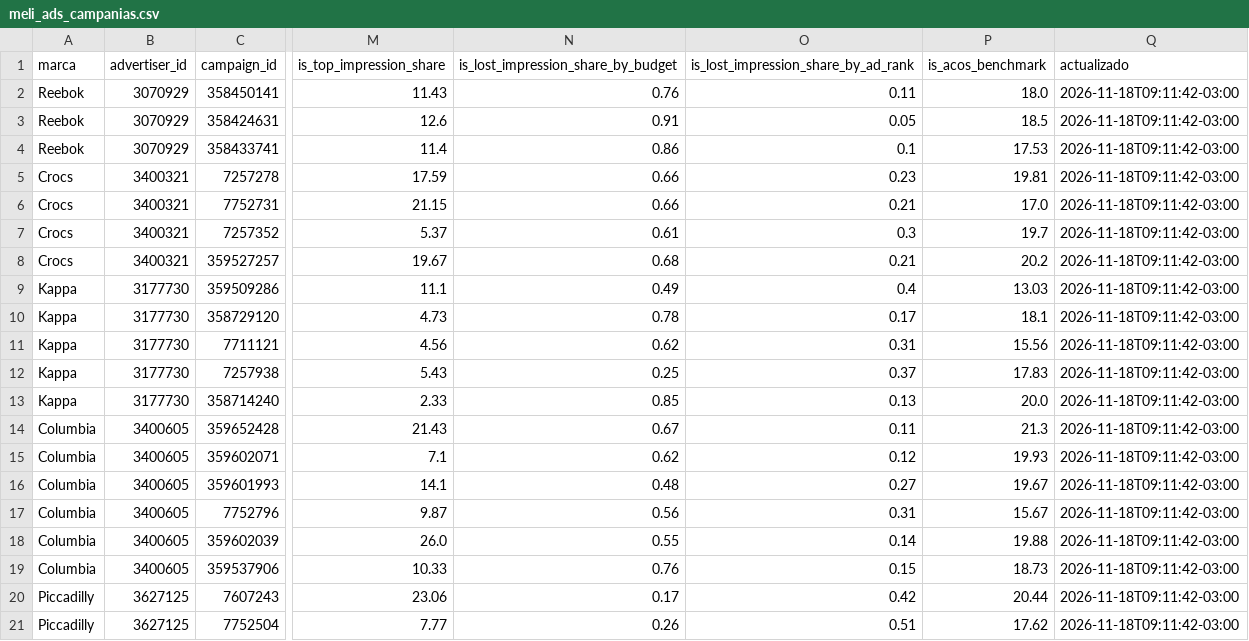
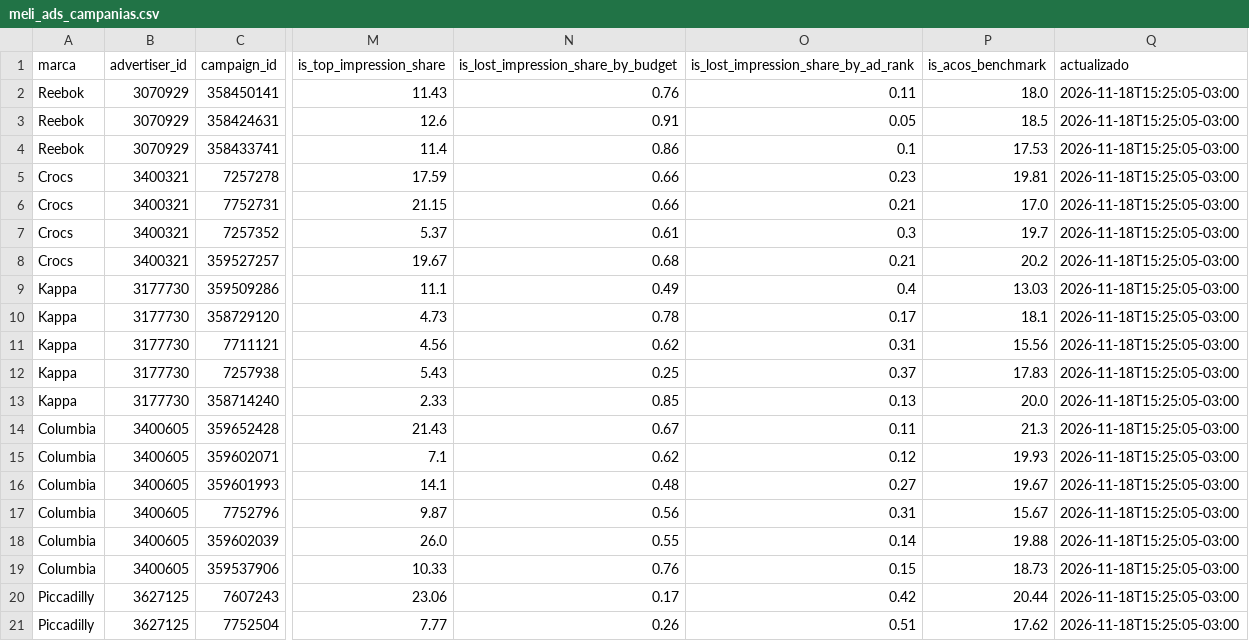
Before and after one commit to lucasrulo/dashboard-distrinando, a CSV file: meli_ads_campanias.csv, drawn as a sheet; only a part is shown, gaps mark what is left out; the diff names each change by its address in the sheet, - before the commit and + after, or states it on an @@ line.

```diff
--- a/meli_ads_campanias.csv
+++ b/meli_ads_campanias.csv
-Q2:Q21 (actualizado): 2026-11-18T09:11:42-03:00
+Q2:Q21 (actualizado): 2026-11-18T15:25:05-03:00
```
Also changed, not shown: clientes_cohortes.csv, meli_ads_diario.csv, 9 other files.
